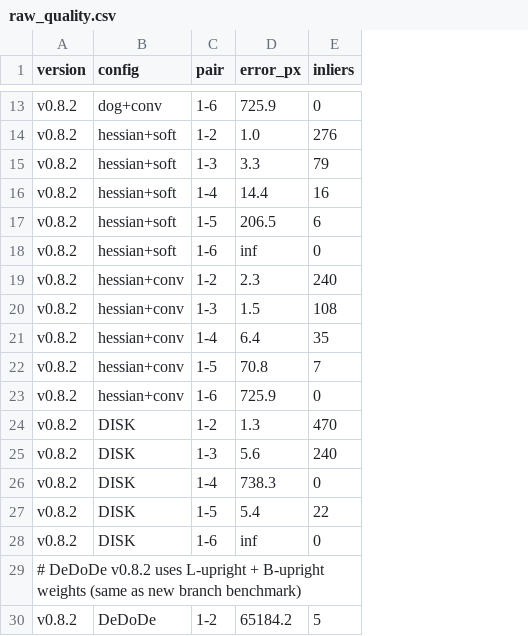
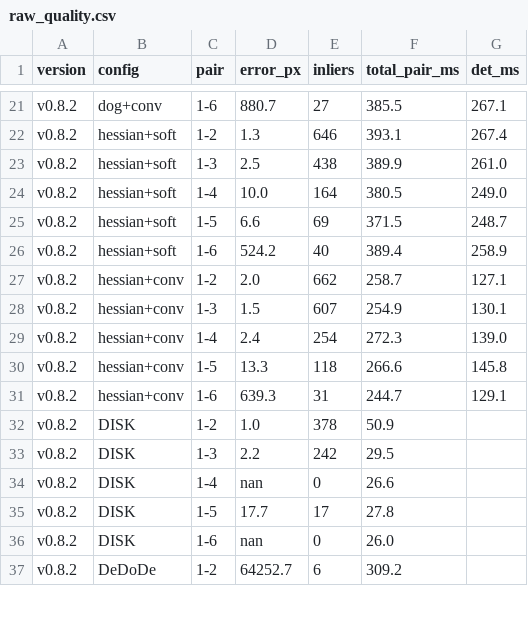
Before and after one commit to kornia/kornia, a CSV file: benchmarks/feature/raw_quality.csv, drawn as a sheet; only a part is shown, gaps mark what is left out; removed rows and columns are numbered as before the commit, all else as after; the diff covers the shown part only; the diff names each change by its address in the sheet, - before the commit and + after, or states it on an @@ line.

```diff
--- a/benchmarks/feature/raw_quality.csv
+++ b/benchmarks/feature/raw_quality.csv
+column F (total_pair_ms), rows 21-37: 385.5 | 393.1 | 389.9 | 380.5 | 371.5 | 389.4 | 258.7 | 254.9 | 272.3 | 266.6 | 244.7 | 50.9 | 29.5 | 26.6 | 27.8 | 26.0 | 309.2
+column G (det_ms), rows 21-31: 267.1 | 267.4 | 261.0 | 249.0 | 248.7 | 258.9 | 127.1 | 130.1 | 139.0 | 145.8 | 129.1
-D21 (error_px): 725.9
+D21 (error_px): 880.7
-E21 (inliers): 0
+E21 (inliers): 27
-D22 (error_px): 1.0
+D22 (error_px): 1.3
-E22 (inliers): 276
+E22 (inliers): 646
-D23 (error_px): 3.3
+D23 (error_px): 2.5
-E23 (inliers): 79
+E23 (inliers): 438
-D24 (error_px): 14.4
+D24 (error_px): 10.0
-E24 (inliers): 16
+E24 (inliers): 164
-D25 (error_px): 206.5
+D25 (error_px): 6.6
-E25 (inliers): 6
+E25 (inliers): 69
-D26 (error_px): inf
+D26 (error_px): 524.2
-E26 (inliers): 0
+E26 (inliers): 40
-D27 (error_px): 2.3
+D27 (error_px): 2.0
-E27 (inliers): 240
+E27 (inliers): 662
-E28 (inliers): 108
+E28 (inliers): 607
-D29 (error_px): 6.4
+D29 (error_px): 2.4
-E29 (inliers): 35
+E29 (inliers): 254
-D30 (error_px): 70.8
+D30 (error_px): 13.3
-E30 (inliers): 7
+E30 (inliers): 118
-D31 (error_px): 725.9
+D31 (error_px): 639.3
-E31 (inliers): 0
+E31 (inliers): 31
-D32 (error_px): 1.3
+D32 (error_px): 1.0
-E32 (inliers): 470
+E32 (inliers): 378
-D33 (error_px): 5.6
+D33 (error_px): 2.2
-E33 (inliers): 240
+E33 (inliers): 242
-D34 (error_px): 738.3
+D34 (error_px): nan
-D35 (error_px): 5.4
+D35 (error_px): 17.7
-E35 (inliers): 22
+E35 (inliers): 17
-D36 (error_px): inf
+D36 (error_px): nan
-row 29: # DeDoDe v0.8.2 uses L-upright + B-upright weights (same as new branch benchmark)
-D37 (error_px): 65184.2
+D37 (error_px): 64252.7
-E37 (inliers): 5
+E37 (inliers): 6
```
Also changed, not shown: 9 added rows, 3 removed rows and 34 edited cells elsewhere in this file, benchmarks/feature/raw_speed.csv, 1 other file.
